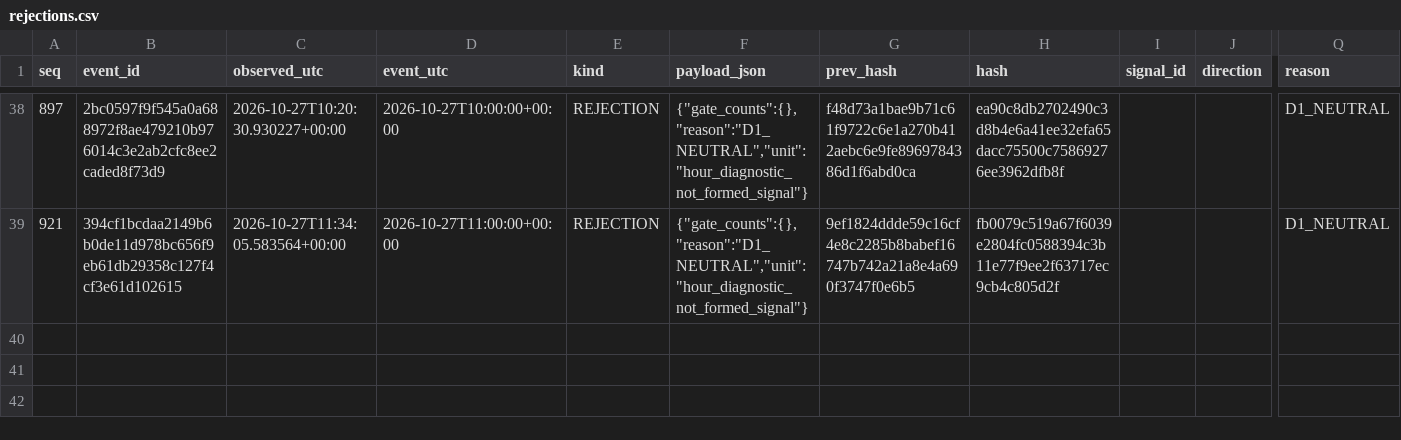
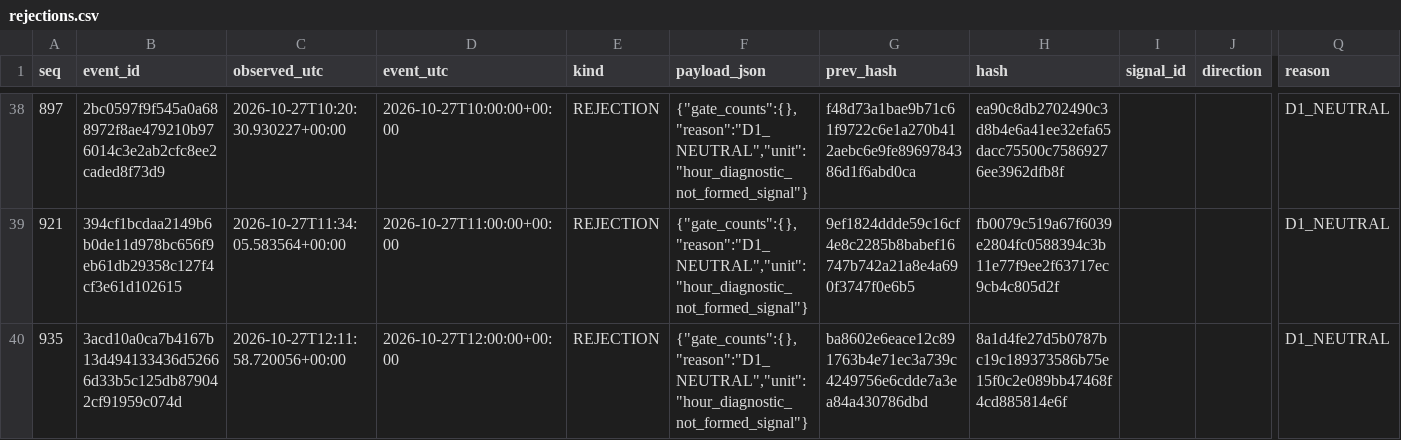
Before and after one commit to cardenm1/fx-signals-bot, a CSV file: session/rejections.csv, drawn as a sheet; only a part is shown, gaps mark what is left out; rows hold the shown columns only; the diff names each change by its address in the sheet, - before the commit and + after, or states it on an @@ line.

```diff
--- a/session/rejections.csv
+++ b/session/rejections.csv
+row 40: 935 | 3acd10a0ca7b4167b13d494133436d52666d33b5c125db879042cf91959c074d | 2026-10-27T12:11:58.720056+00:00 | 2026-10-27T12:00:00+00:00 | REJECTION | {"gate_counts":{},"reason":"D1_NEUTRAL","unit":"hour_diagnostic_not_formed_signal"} | ba8602e6eace12c891763b4e71ec3a739c4249756e6cdde7a3ea84a430786dbd | 8a1d4fe27d5b0787bc19c189373586b75e15f0c2e089bb47468f4cd885814e6f |  |  | D1_NEUTRAL
```
Also changed, not shown: session/stages.csv, 3 other files.
